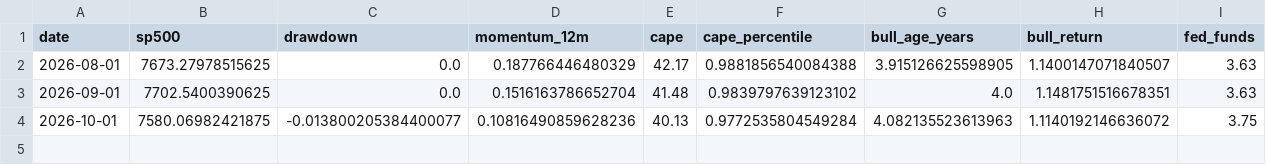
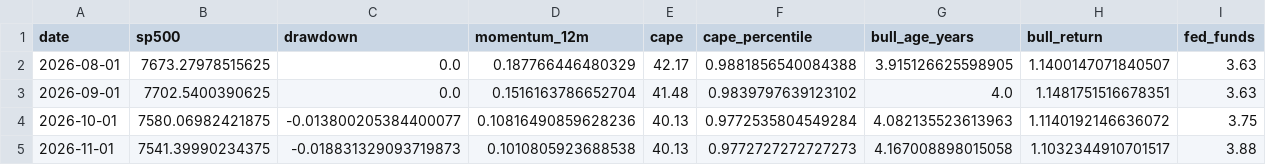
Before and after one commit to Vilson2930/SP500_CYCLE_ATLAS, a CSV file: data/cycle_history.csv, drawn as a sheet; only a part is shown; rows hold the shown columns only; the diff names each change by its address in the sheet, - before the commit and + after, or states it on an @@ line.

```diff
--- a/data/cycle_history.csv
+++ b/data/cycle_history.csv
+row 5: 2026-11-01 | 7541.39990234375 | -0.018831329093719873 | 0.1010805923688538 | 40.13 | 0.9772727272727273 | 4.167008898015058 | 1.1032344910701517 | 3.88
```
Also changed, not shown: data/current_state.csv, 4 other files.
